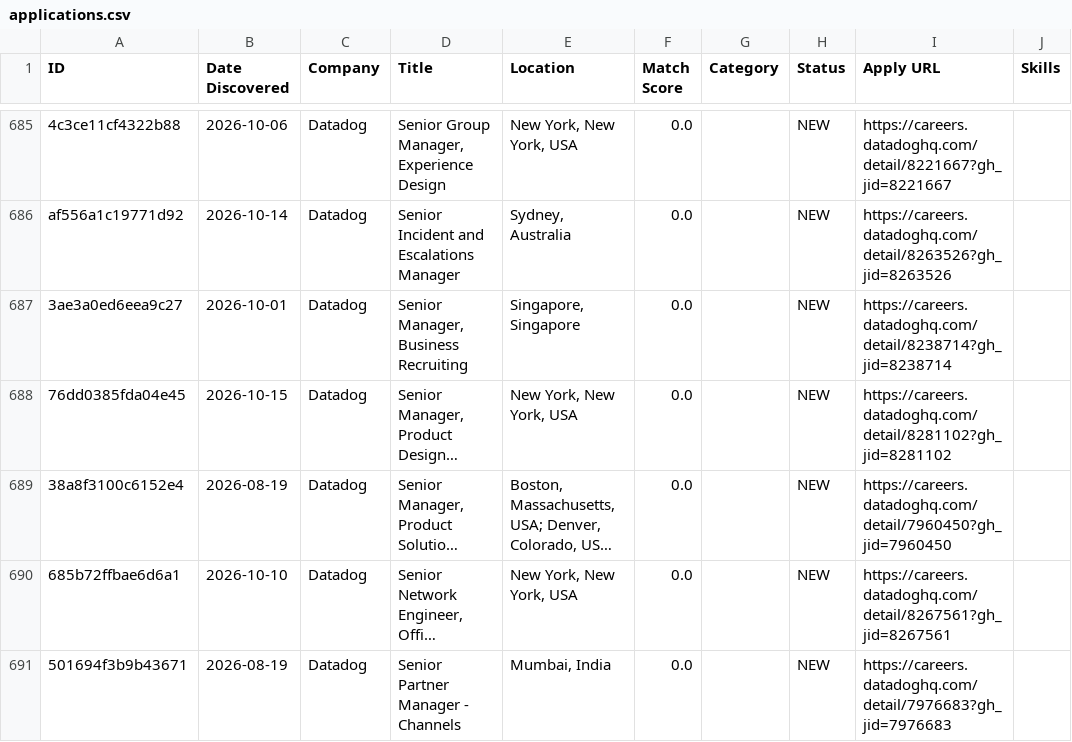
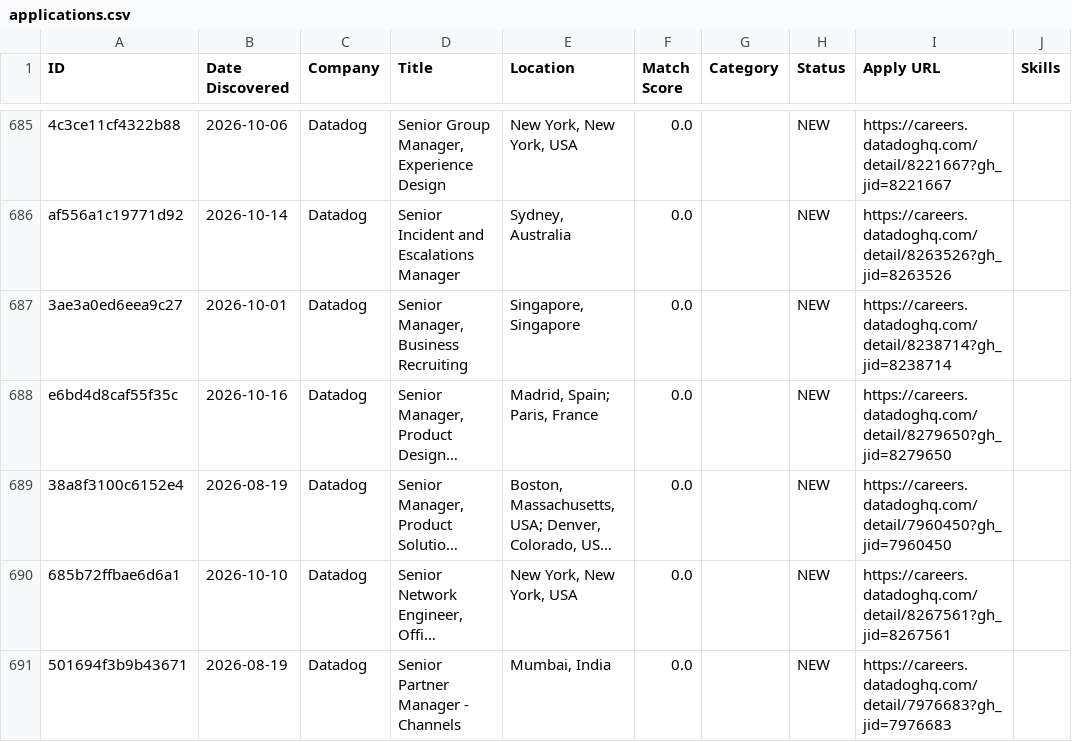
Before and after one commit to Aarav-Shah-175/JobFinder, a CSV file: data/applications.csv, drawn as a sheet; only a part is shown, gaps mark what is left out; long unchanged cells end in …; the diff covers the shown part only; the diff names each change by its address in the sheet, - before the commit and + after, or states it on an @@ line.

```diff
--- a/data/applications.csv
+++ b/data/applications.csv
-A688 (ID): 76dd0385fda04e45
+A688 (ID): e6bd4d8caf55f35c
-B688 (Date Discovered): 2026-10-15
+B688 (Date Discovered): 2026-10-16
-E688 (Location): New York, New York, USA
+E688 (Location): Madrid, Spain; Paris, France
-I688 (Apply URL): https://careers.datadoghq.com/detail/8281102?gh_jid=8281102
+I688 (Apply URL): https://careers.datadoghq.com/detail/8279650?gh_jid=8279650
```
Also changed, not shown: 4 added rows, 1 removed row and 116 edited cells elsewhere in this file, 2 other files.
